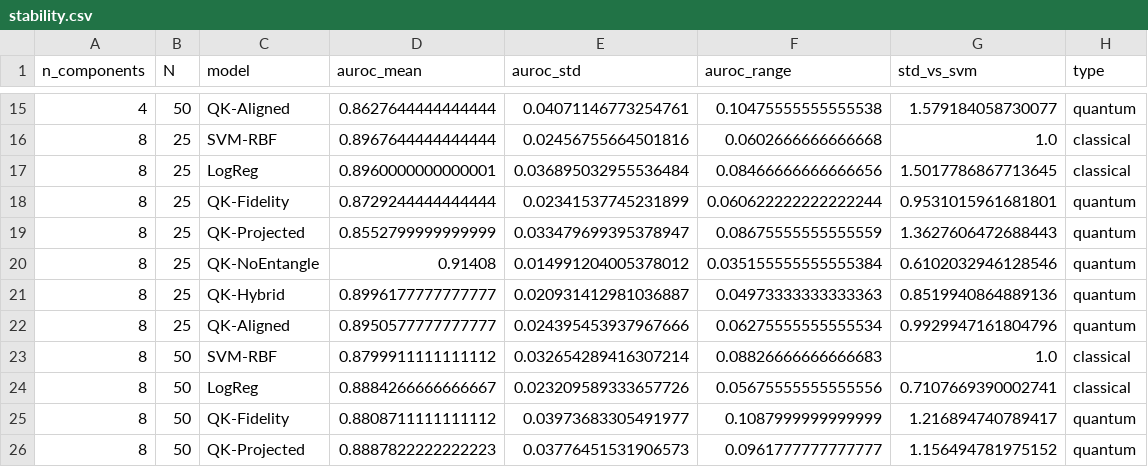
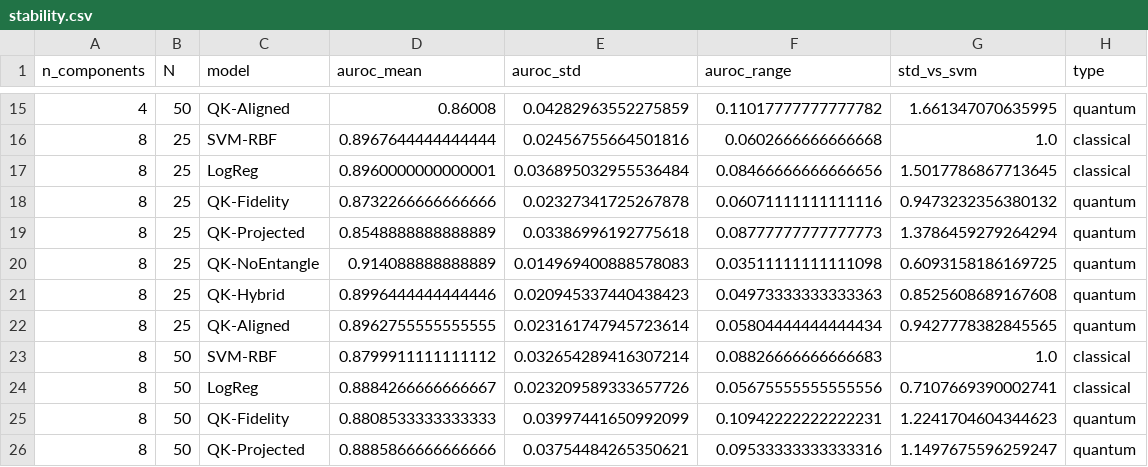
Before and after one commit to AmmarZaidi852/QuantumScan, a CSV file: results/stability.csv, drawn as a sheet; only a part is shown, gaps mark what is left out; the diff covers the shown part only.

```diff
--- a/results/stability.csv
+++ b/results/stability.csv
@@ -15,12 +15,12 @@ n_components,N,model,auroc_mean,auroc_std,auroc_range,std_vs_svm,type
-4,50,QK-Aligned,0.8627644444444444,0.04071146773254761,0.10475555555555538,1.579184058730077,quantum
+4,50,QK-Aligned,0.86008,0.04282963552275859,0.11017777777777782,1.661347070635995,quantum
 8,25,SVM-RBF,0.8967644444444444,0.02456755664501816,0.0602666666666668,1.0,classical
 8,25,LogReg,0.8960000000000001,0.036895032955536484,0.08466666666666656,1.5017786867713645,classical
-8,25,QK-Fidelity,0.8729244444444444,0.02341537745231899,0.060622222222222244,0.9531015961681801,quantum
-8,25,QK-Projected,0.8552799999999999,0.033479699395378947,0.08675555555555559,1.3627606472688443,quantum
-8,25,QK-NoEntangle,0.91408,0.014991204005378012,0.035155555555555384,0.6102032946128546,quantum
-8,25,QK-Hybrid,0.8996177777777777,0.020931412981036887,0.04973333333333363,0.8519940864889136,quantum
-8,25,QK-Aligned,0.8950577777777777,0.024395453937967666,0.06275555555555534,0.9929947161804796,quantum
+8,25,QK-Fidelity,0.8732266666666666,0.02327341725267878,0.06071111111111116,0.9473232356380132,quantum
+8,25,QK-Projected,0.8548888888888889,0.03386996192775618,0.08777777777777773,1.3786459279264294,quantum
+8,25,QK-NoEntangle,0.914088888888889,0.014969400888578083,0.03511111111111098,0.6093158186169725,quantum
+8,25,QK-Hybrid,0.8996444444444446,0.020945337440438423,0.04973333333333363,0.8525608689167608,quantum
+8,25,QK-Aligned,0.8962755555555555,0.023161747945723614,0.05804444444444434,0.9427778382845565,quantum
 8,50,SVM-RBF,0.8799911111111112,0.032654289416307214,0.08826666666666683,1.0,classical
 8,50,LogReg,0.8884266666666667,0.023209589333657726,0.05675555555555556,0.7107669390002741,classical
-8,50,QK-Fidelity,0.8808711111111112,0.03973683305491977,0.1087999999999999,1.216894740789417,quantum
-8,50,QK-Projected,0.8887822222222223,0.03776451531906573,0.0961777777777777,1.156494781975152,quantum
+8,50,QK-Fidelity,0.8808533333333333,0.03997441650992099,0.10942222222222231,1.2241704604344623,quantum
+8,50,QK-Projected,0.8885866666666666,0.03754484265350621,0.09533333333333316,1.1497675596259247,quantum
```
Also changed, not shown: 44 edited cells elsewhere in this file, results/summary_table.csv, results/wilcoxon.csv, 2 other files.
